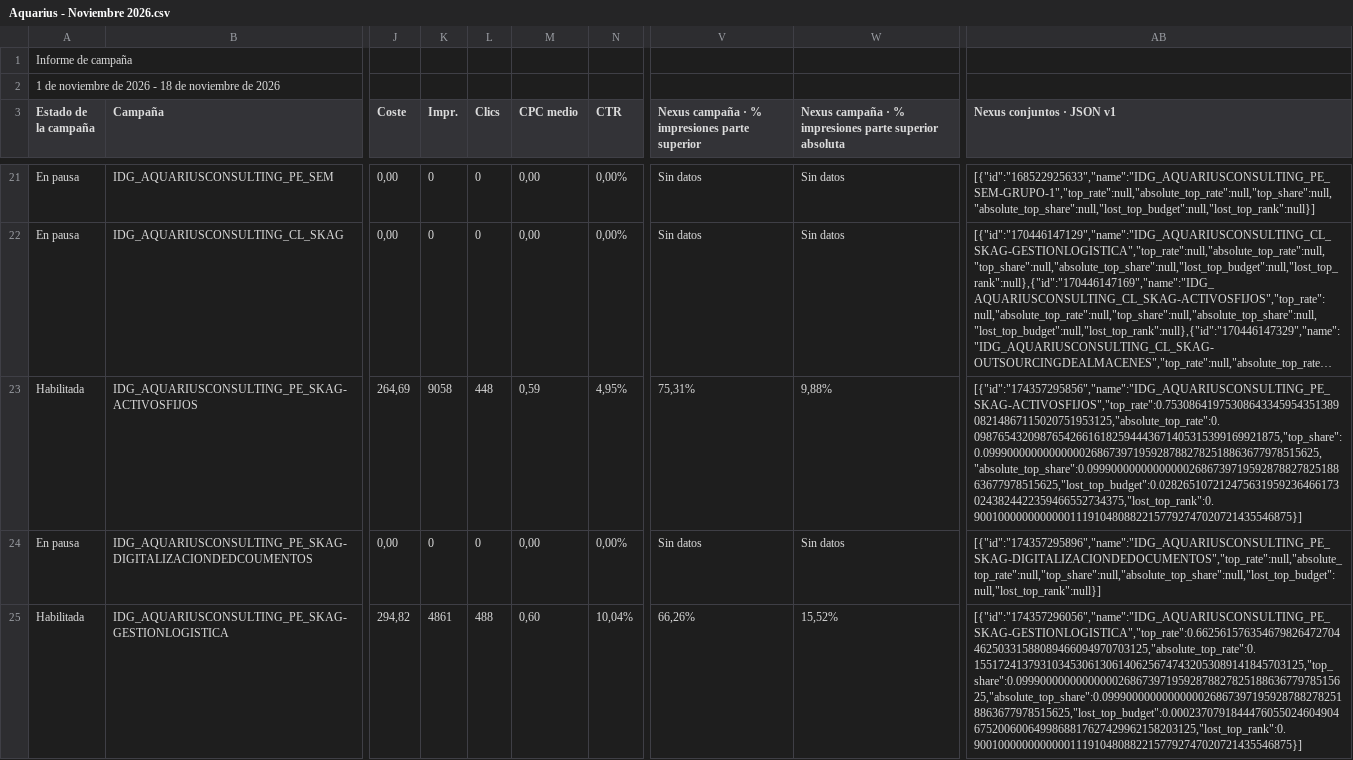
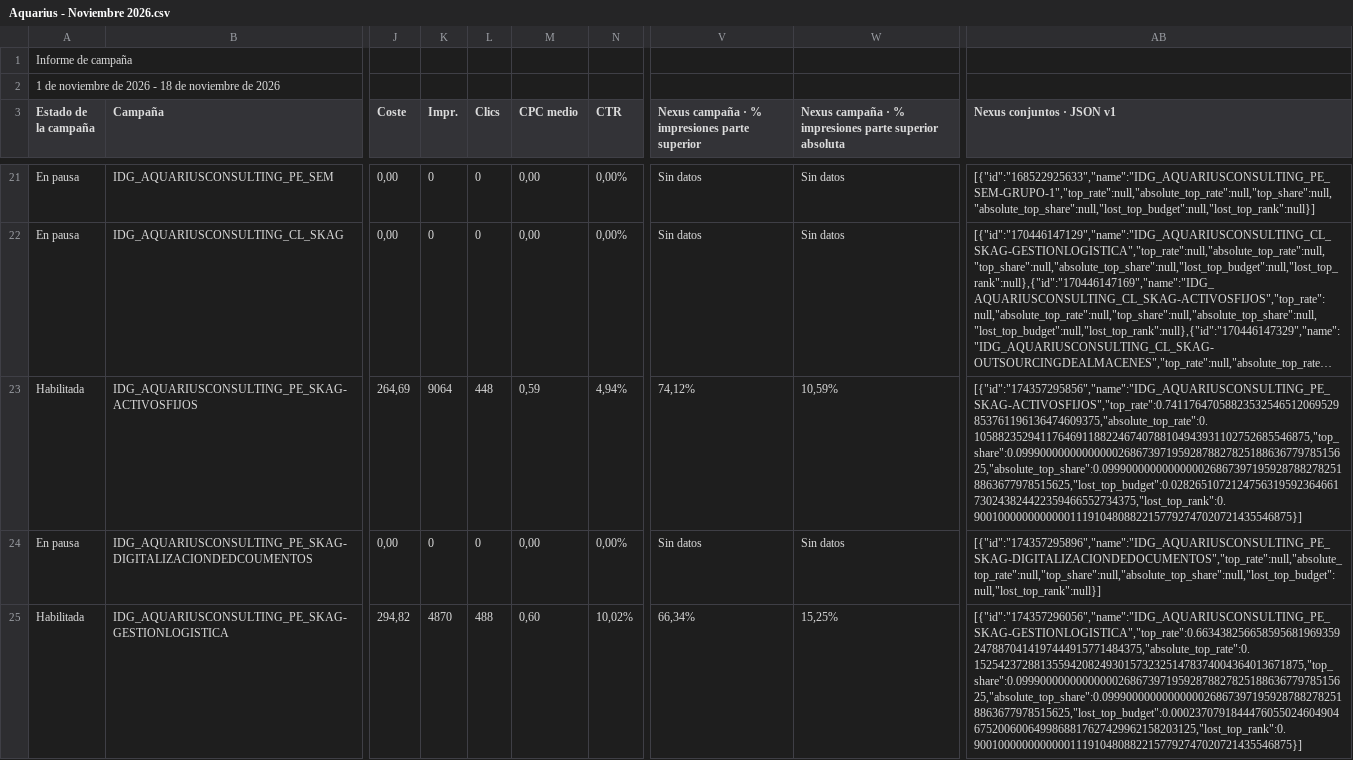
Before and after one commit to jorgeluis666/objetivos-Aquarius, a CSV file: data/csv-backups/drive/Aquarius - Noviembre 2026.csv, drawn as a sheet; only a part is shown, gaps mark what is left out; long unchanged cells end in …; the diff covers the shown part only; the diff names each change by its address in the sheet, - before the commit and + after, or states it on an @@ line.

```diff
--- a/data/csv-backups/drive/Aquarius - Noviembre 2026.csv
+++ b/data/csv-backups/drive/Aquarius - Noviembre 2026.csv
-K23 (Impr.): 9058
+K23 (Impr.): 9064
-N23 (CTR): 4,95%
+N23 (CTR): 4,94%
-V23: 75,31%
+V23: 74,12%
-W23: 9,88%
+W23: 10,59%
-AB23 (Nexus conjuntos · JSON v1): [{"id":"174357295856","name":"IDG_AQUARIUSCONSULTING_PE_SKAG-ACTIVOSFIJOS","top_rate":0.7530864197530864334595435138908214867115020751953125,"absolute_top_rate":0.098765432098765426616182594443671405315399169921875,"top_share":0.09990000000000000268673971959287882782518863677978515625,"absolute_top_share":0.09990000000000000268673971959287882782518863677978515625,"lost_top_budget":0.0282651072124756319592364661730243824422359466552734375,"lost_top_rank":0.90010000000000001119104808822157792747020721435546875}]
+AB23 (Nexus conjuntos · JSON v1): [{"id":"174357295856","name":"IDG_AQUARIUSCONSULTING_PE_SKAG-ACTIVOSFIJOS","top_rate":0.74117647058823532546512069529853761196136474609375,"absolute_top_rate":0.10588235294117646911882246740788104943931102752685546875,"top_share":0.09990000000000000268673971959287882782518863677978515625,"absolute_top_share":0.09990000000000000268673971959287882782518863677978515625,"lost_top_budget":0.0282651072124756319592364661730243824422359466552734375,"lost_top_rank":0.90010000000000001119104808822157792747020721435546875}]
-K25 (Impr.): 4861
+K25 (Impr.): 4870
-N25 (CTR): 10,04%
+N25 (CTR): 10,02%
-V25: 66,26%
+V25: 66,34%
-W25: 15,52%
+W25: 15,25%
-AB25 (Nexus conjuntos · JSON v1): [{"id":"174357296056","name":"IDG_AQUARIUSCONSULTING_PE_SKAG-GESTIONLOGISTICA","top_rate":0.66256157635467982647270446250331588089466094970703125,"absolute_top_rate":0.1551724137931034530613061406256747432053089141845703125,"top_share":0.09990000000000000268673971959287882782518863677978515625,"absolute_top_share":0.09990000000000000268673971959287882782518863677978515625,"lost_top_budget":0.00023707918444760550246049046752006006499868817627429962158203125,"lost_top_rank":0.90010000000000001119104808822157792747020721435546875}]
+AB25 (Nexus conjuntos · JSON v1): [{"id":"174357296056","name":"IDG_AQUARIUSCONSULTING_PE_SKAG-GESTIONLOGISTICA","top_rate":0.6634382566585956819693592478870414197444915771484375,"absolute_top_rate":0.1525423728813559420824930157323251478374004364013671875,"top_share":0.09990000000000000268673971959287882782518863677978515625,"absolute_top_share":0.09990000000000000268673971959287882782518863677978515625,"lost_top_budget":0.00023707918444760550246049046752006006499868817627429962158203125,"lost_top_rank":0.90010000000000001119104808822157792747020721435546875}]
```
Also changed, not shown: 59 edited cells elsewhere in this file, 6 other files.
